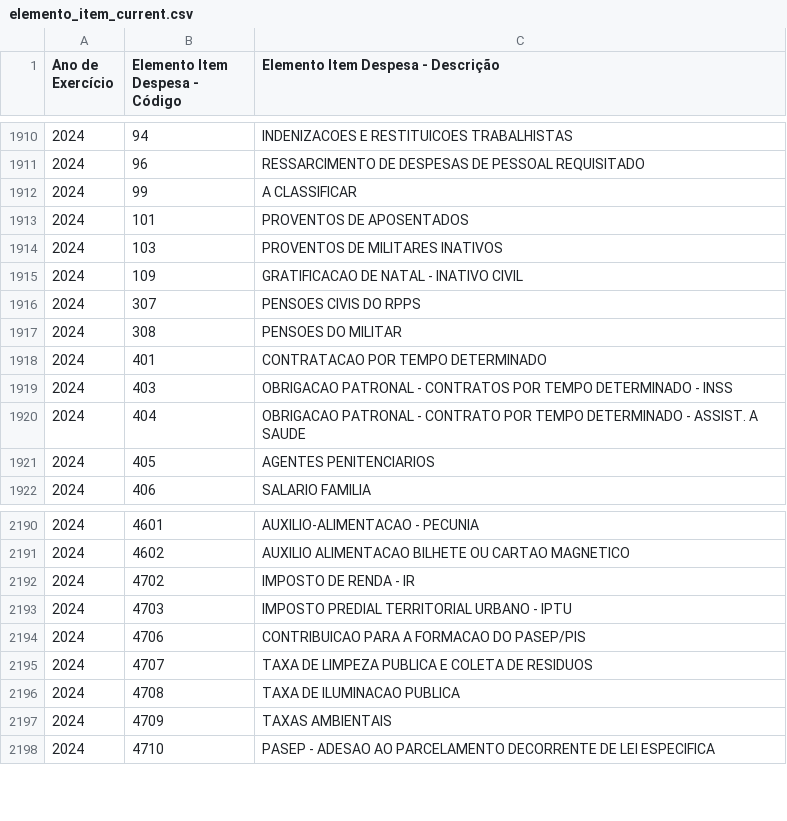
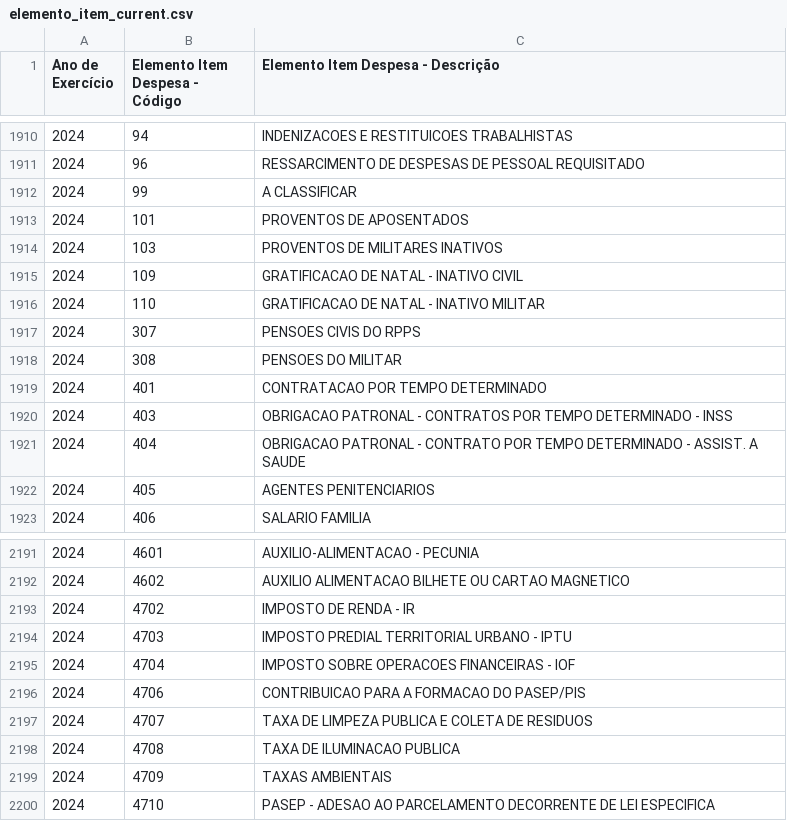
Before and after one commit to splor-mg/dados-aux-classificadores, a CSV file: data-raw/elemento_item_current.csv, drawn as a sheet; only a part is shown, gaps mark what is left out.

```diff
--- a/data-raw/elemento_item_current.csv
+++ b/data-raw/elemento_item_current.csv
@@ -1915,2 +1915,3 @@
 "2024","109","GRATIFICACAO DE NATAL - INATIVO CIVIL"
+"2024","110","GRATIFICACAO DE NATAL - INATIVO MILITAR"
 "2024","307","PENSOES CIVIS DO RPPS"
@@ -2193,2 +2194,3 @@
 "2024","4703","IMPOSTO PREDIAL TERRITORIAL URBANO - IPTU"
+"2024","4704","IMPOSTO SOBRE OPERACOES FINANCEIRAS - IOF"
 "2024","4706","CONTRIBUICAO PARA A FORMACAO DO PASEP/PIS"
```
Also changed, not shown: data-raw/natureza_receita_current.csv, 7 other files.
